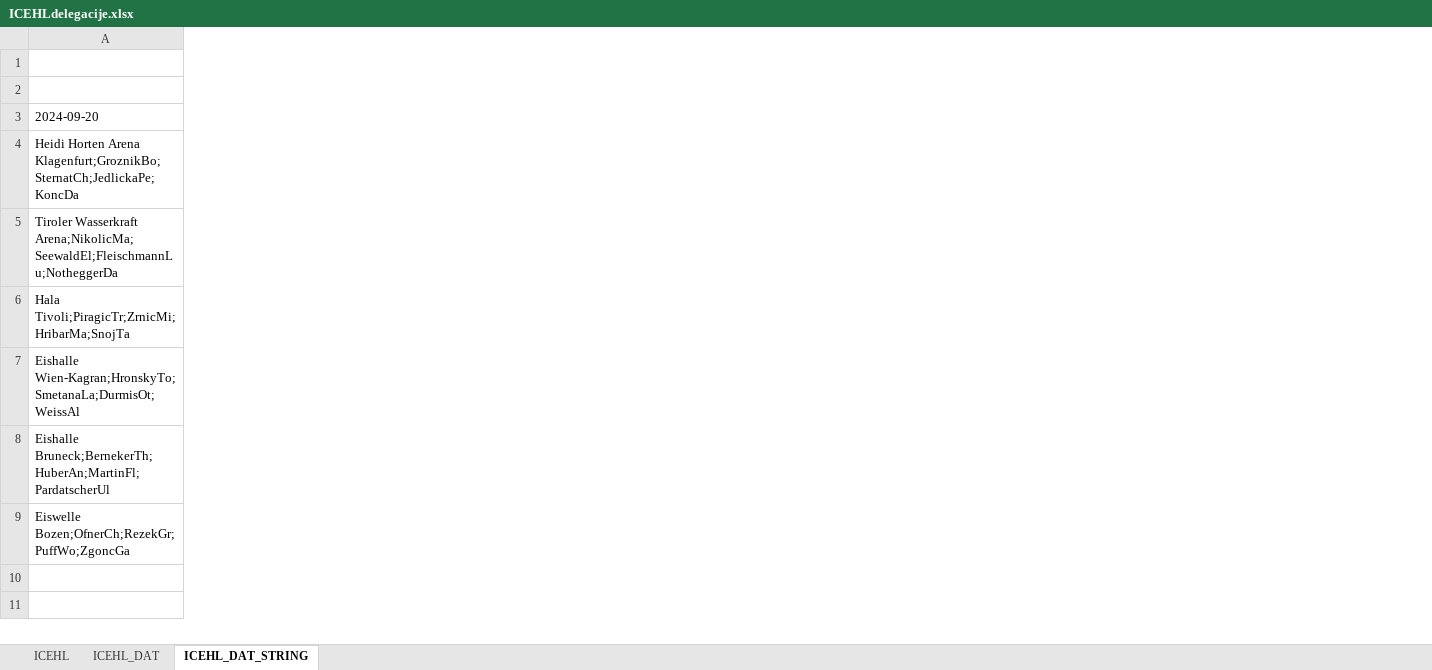
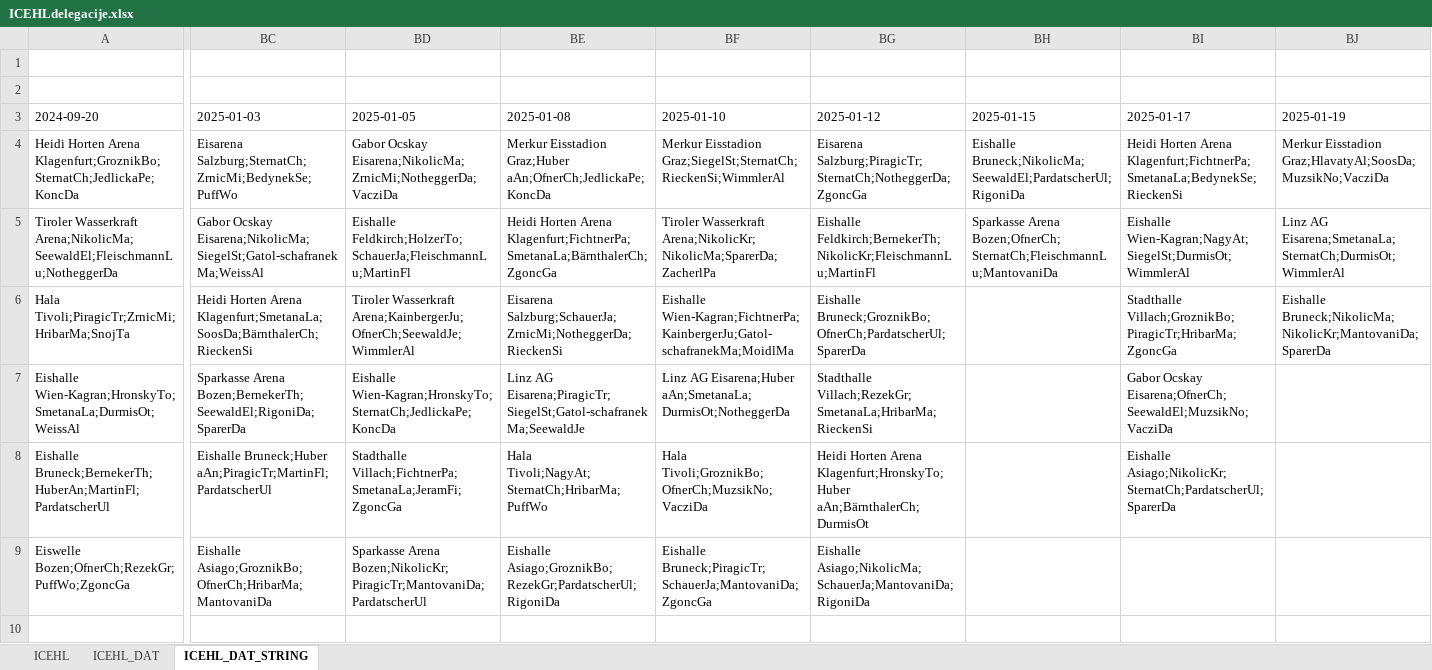
Before and after one commit to snojle23/delegacije, an Excel workbook: data/ICEHLdelegacije.xlsx, sheet ICEHL_DAT_STRING, drawn as a sheet; only a part is shown, gaps mark what is left out; values as stored, in another font and other column widths than the file's, no borders; the diff covers the shown part only; the diff names each change by its address in the sheet, - before the commit and + after, or states it on an @@ line.

```diff
--- a/data/ICEHLdelegacije.xlsx (sheet ICEHL_DAT_STRING)
+++ b/data/ICEHLdelegacije.xlsx (sheet ICEHL_DAT_STRING)
+column BC (2025-01-03), rows 4-9: Eisarena Salzburg;SternatCh;ZrnicMi;BedynekSe;PuffWo | Gabor Ocskay Eisarena;NikolicMa;SiegelSt;Gatol-schafranekMa;WeissAl | Heidi Horten Arena Klagenfurt;SmetanaLa;SoosDa;BärnthalerCh;RieckenSi | Sparkasse Arena Bozen;BernekerTh;SeewaldEl;RigoniDa;SparerDa | Eishalle Bruneck;Huber aAn;PiragicTr;MartinFl;PardatscherUl | Eishalle Asiago;GroznikBo;OfnerCh;HribarMa;MantovaniDa
+column BD (2025-01-05), rows 4-9: Gabor Ocskay Eisarena;NikolicMa;ZrnicMi;NotheggerDa;VacziDa | Eishalle Feldkirch;HolzerTo;SchauerJa;FleischmannLu;MartinFl | Tiroler Wasserkraft Arena;KainbergerJu;OfnerCh;SeewaldJe;WimmlerAl | Eishalle Wien-Kagran;HronskyTo;SternatCh;JedlickaPe;KoncDa | Stadthalle Villach;FichtnerPa;SmetanaLa;JeramFi;ZgoncGa | Sparkasse Arena Bozen;NikolicKr;PiragicTr;MantovaniDa;PardatscherUl
+column BE (2025-01-08), rows 4-9: Merkur Eisstadion Graz;Huber aAn;OfnerCh;JedlickaPe;KoncDa | Heidi Horten Arena Klagenfurt;FichtnerPa;SmetanaLa;BärnthalerCh;ZgoncGa | Eisarena Salzburg;SchauerJa;ZrnicMi;NotheggerDa;RieckenSi | Linz AG Eisarena;PiragicTr;SiegelSt;Gatol-schafranekMa;SeewaldJe | Hala Tivoli;NagyAt;SternatCh;HribarMa;PuffWo | Eishalle Asiago;GroznikBo;RezekGr;PardatscherUl;RigoniDa
+column BF (2025-01-10), rows 4-9: Merkur Eisstadion Graz;SiegelSt;SternatCh;RieckenSi;WimmlerAl | Tiroler Wasserkraft Arena;NikolicKr;NikolicMa;SparerDa;ZacherlPa | Eishalle Wien-Kagran;FichtnerPa;KainbergerJu;Gatol-schafranekMa;MoidlMa | Linz AG Eisarena;Huber aAn;SmetanaLa;DurmisOt;NotheggerDa | Hala Tivoli;GroznikBo;OfnerCh;MuzsikNo;VacziDa | Eishalle Bruneck;PiragicTr;SchauerJa;MantovaniDa;ZgoncGa
+column BG (2025-01-12), rows 4-9: Eisarena Salzburg;PiragicTr;SternatCh;NotheggerDa;ZgoncGa | Eishalle Feldkirch;BernekerTh;NikolicKr;FleischmannLu;MartinFl | Eishalle Bruneck;GroznikBo;OfnerCh;PardatscherUl;SparerDa | Stadthalle Villach;RezekGr;SmetanaLa;HribarMa;RieckenSi | Heidi Horten Arena Klagenfurt;HronskyTo;Huber aAn;BärnthalerCh;DurmisOt | Eishalle Asiago;NikolicMa;SchauerJa;MantovaniDa;RigoniDa
+column BH (2025-01-15), rows 4-5: Eishalle Bruneck;NikolicMa;SeewaldEl;PardatscherUl;RigoniDa | Sparkasse Arena Bozen;OfnerCh;SternatCh;FleischmannLu;MantovaniDa
+column BI (2025-01-17), rows 4-8: Heidi Horten Arena Klagenfurt;FichtnerPa;SmetanaLa;BedynekSe;RieckenSi | Eishalle Wien-Kagran;NagyAt;SiegelSt;DurmisOt;WimmlerAl | Stadthalle Villach;GroznikBo;PiragicTr;HribarMa;ZgoncGa | Gabor Ocskay Eisarena;OfnerCh;SeewaldEl;MuzsikNo;VacziDa | Eishalle Asiago;NikolicKr;SternatCh;PardatscherUl;SparerDa
+column BJ (2025-01-19), rows 4-6: Merkur Eisstadion Graz;HlavatyAl;SoosDa;MuzsikNo;VacziDa | Linz AG Eisarena;SmetanaLa;SternatCh;DurmisOt;WimmlerAl | Eishalle Bruneck;NikolicMa;NikolicKr;MantovaniDa;SparerDa
```
Also changed, not shown: 3 added columns and 5 edited cells elsewhere in this sheet, sheet ICEHL, sheet ICEHL_DAT, data/AHLdelegacije.xlsx, 3 other files.
